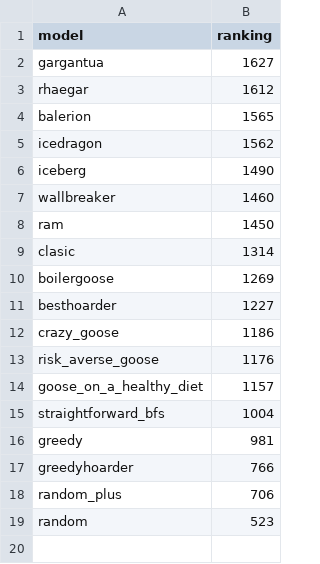
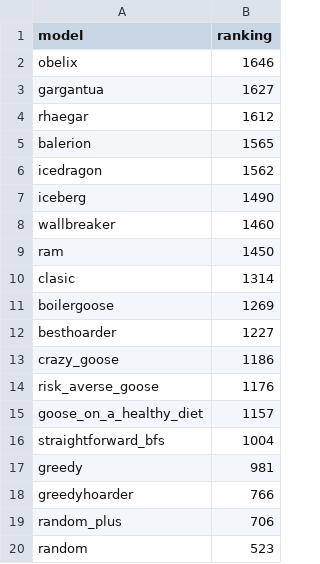
Before and after one commit to ironbar/hungry_geese, a CSV file: data/elo_ranking.csv, drawn as a sheet.

Commit message:
Added obelix agent

```diff
--- a/data/elo_ranking.csv
+++ b/data/elo_ranking.csv
@@ -1,2 +1,3 @@
 model,ranking
+obelix,1646
 gargantua,1627
```
Also changed, not shown: 6 other files.
